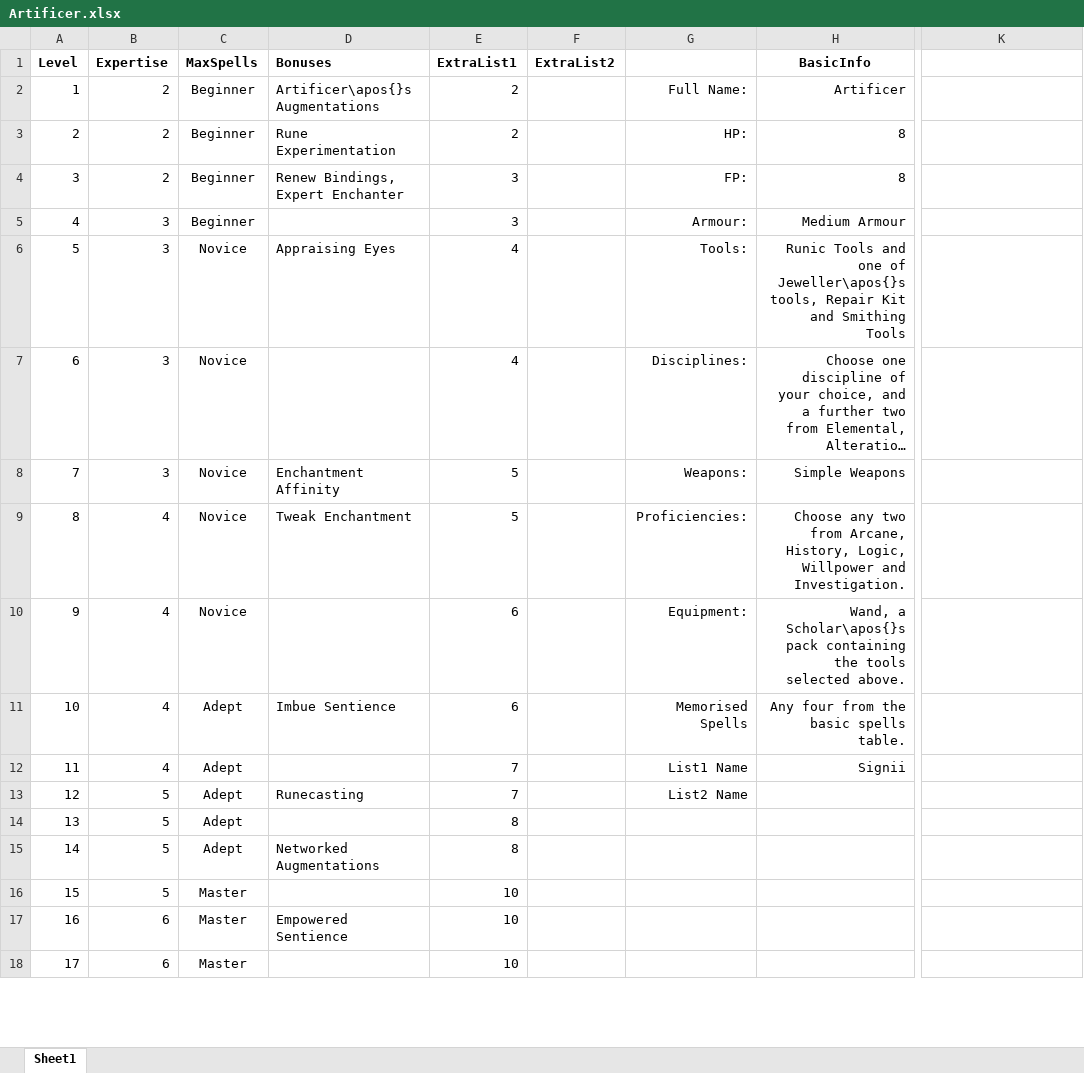
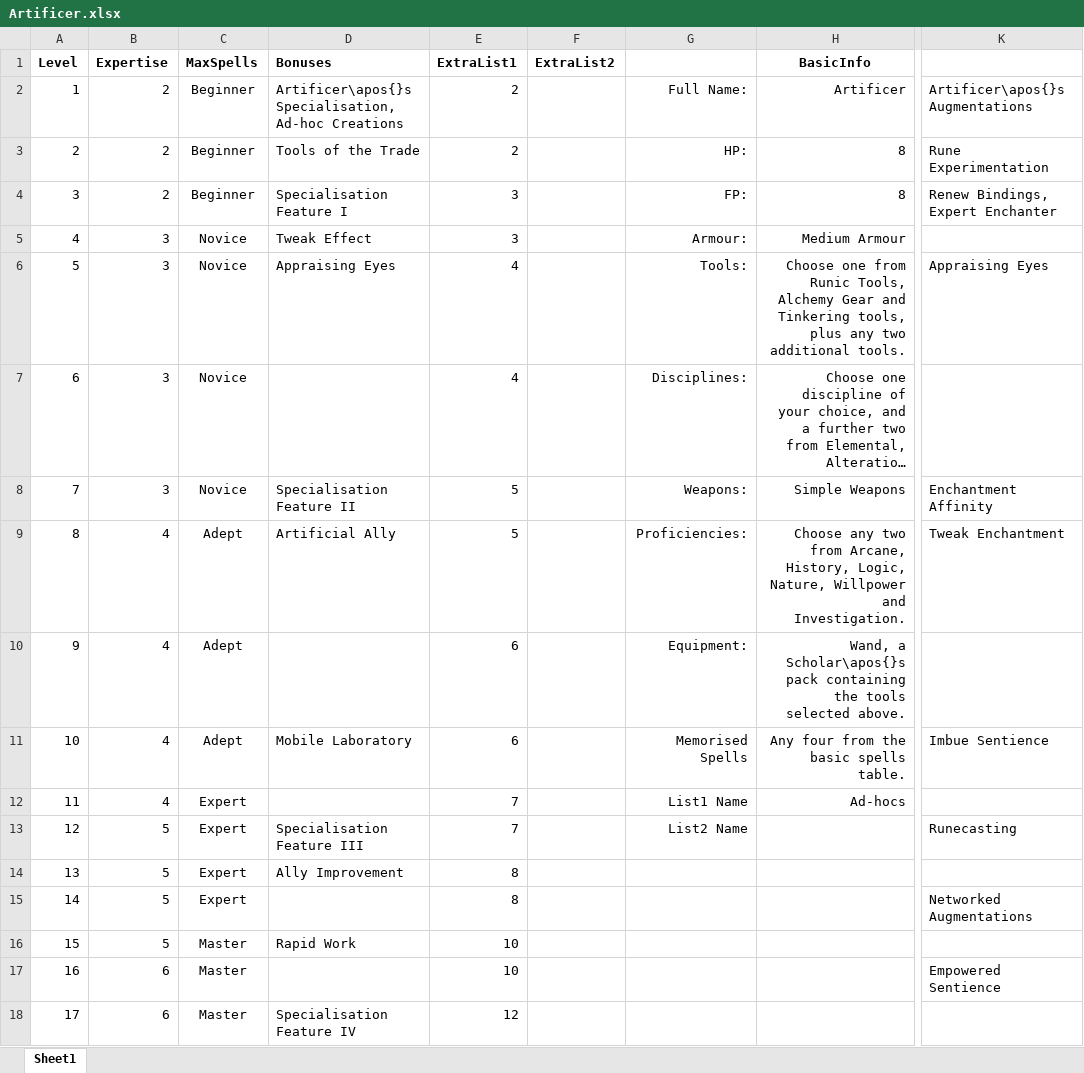
Before and after one commit to DrFraserGovil/HPRPG, an Excel workbook: CoreRulebook/Data/Archetypes/Artificer.xlsx, sheet Sheet1, drawn as a sheet; only a part is shown, gaps mark what is left out; long unchanged cells end in …; values as stored, in another font and other column widths than the file's, no borders; the diff covers the shown part only; the diff names each change by its address in the sheet, - before the commit and + after, or states it on an @@ line.

Commit message:
Artificer subclasses

```diff
--- a/CoreRulebook/Data/Archetypes/Artificer.xlsx (sheet Sheet1)
+++ b/CoreRulebook/Data/Archetypes/Artificer.xlsx (sheet Sheet1)
-D2 (Bonuses): Artificer\apos{}s Augmentations
+D2 (Bonuses): Artificer\apos{}s Specialisation, Ad-hoc Creations
-K2: (empty)
+K2: Artificer\apos{}s Augmentations
-D3 (Bonuses): Rune Experimentation
+D3 (Bonuses): Tools of the Trade
-K3: (empty)
+K3: Rune Experimentation
-D4 (Bonuses): Renew Bindings, Expert Enchanter
+D4 (Bonuses): Specialisation Feature I
-K4: (empty)
+K4: Renew Bindings, Expert Enchanter
-C5 (MaxSpells): Beginner
+C5 (MaxSpells): Novice
-D5 (Bonuses): (empty)
+D5 (Bonuses): Tweak Effect
-H6 (BasicInfo): Runic Tools and one of Jeweller\apos{}s tools, Repair Kit and Smithing Tools
+H6 (BasicInfo): Choose one from Runic Tools, Alchemy Gear and Tinkering tools, plus any two additional tools.
-K6: (empty)
+K6: Appraising Eyes
-D8 (Bonuses): Enchantment Affinity
+D8 (Bonuses): Specialisation Feature II
-K8: (empty)
+K8: Enchantment Affinity
-C9:C10 (MaxSpells): Novice
+C9:C10 (MaxSpells): Adept
-D9 (Bonuses): Tweak Enchantment
+D9 (Bonuses): Artificial Ally
-H9 (BasicInfo): …History, Logic, Willpower and…
+H9 (BasicInfo): …History, Logic, Nature, Willpower and…
-K9: (empty)
+K9: Tweak Enchantment
-D11 (Bonuses): Imbue Sentience
+D11 (Bonuses): Mobile Laboratory
-K11: (empty)
+K11: Imbue Sentience
-C12:C15 (MaxSpells): Adept
+C12:C15 (MaxSpells): Expert
-H12 (BasicInfo): Signii
+H12 (BasicInfo): Ad-hocs
-D13 (Bonuses): Runecasting
+D13 (Bonuses): Specialisation Feature III
-K13: (empty)
+K13: Runecasting
-D14 (Bonuses): (empty)
+D14 (Bonuses): Ally Improvement
-D15 (Bonuses): Networked Augmentations
+D15 (Bonuses): (empty)
-K15: (empty)
+K15: Networked Augmentations
-D16 (Bonuses): (empty)
+D16 (Bonuses): Rapid Work
-D17 (Bonuses): Empowered Sentience
+D17 (Bonuses): (empty)
-K17: (empty)
+K17: Empowered Sentience
-D18 (Bonuses): (empty)
+D18 (Bonuses): Specialisation Feature IV
-E18 (ExtraList1): 10
+E18 (ExtraList1): 12
```
Also changed, not shown: 7 edited cells elsewhere in this sheet, CoreRulebook/Data/Archetypes/Berserker.xlsx, CoreRulebook/Data/Archetypes/Druid.xlsx, 21 other files.
